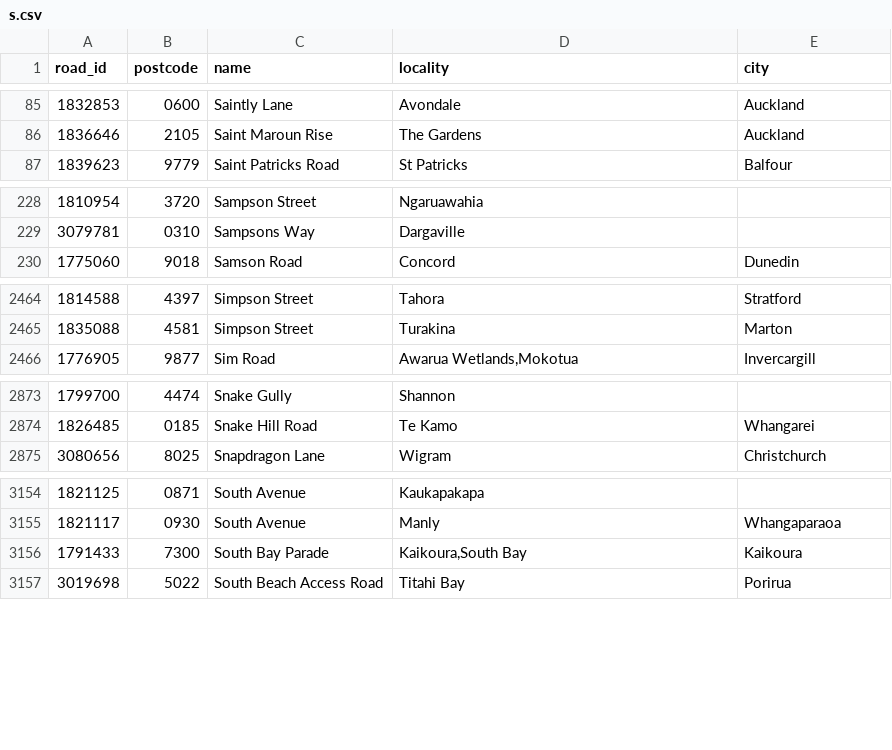
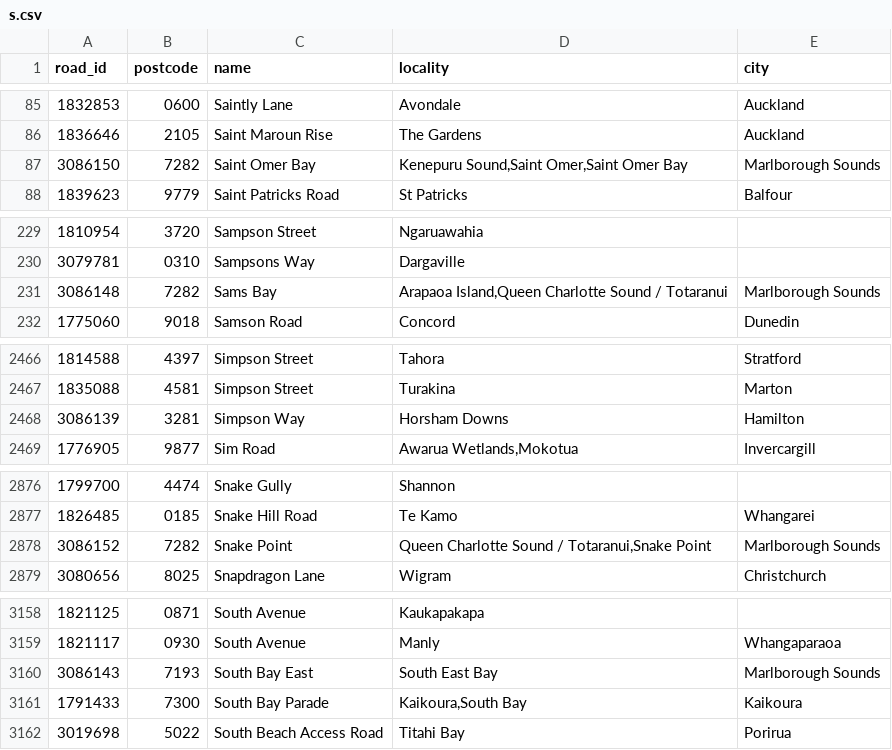
Before and after one commit to s01ipsist/open_nz_postcodes, a CSV file: street_postcodes/s.csv, drawn as a sheet; only a part is shown, gaps mark what is left out; the diff covers the shown part only.

```diff
--- a/street_postcodes/s.csv
+++ b/street_postcodes/s.csv
@@ -86,2 +86,3 @@ road_id,postcode,name,locality,city
 1836646,2105,Saint Maroun Rise,The Gardens,Auckland
+3086150,7282,Saint Omer Bay,"Kenepuru Sound,Saint Omer,Saint Omer Bay",Marlborough Sounds
 1839623,9779,Saint Patricks Road,St Patricks,Balfour
@@ -229,2 +230,3 @@ road_id,postcode,name,locality,city
 3079781,0310,Sampsons Way,Dargaville,
+3086148,7282,Sams Bay,"Arapaoa Island,Queen Charlotte Sound / Totaranui",Marlborough Sounds
 1775060,9018,Samson Road,Concord,Dunedin
@@ -2465,2 +2467,3 @@ road_id,postcode,name,locality,city
 1835088,4581,Simpson Street,Turakina,Marton
+3086139,3281,Simpson Way,Horsham Downs,Hamilton
 1776905,9877,Sim Road,"Awarua Wetlands,Mokotua",Invercargill
@@ -2874,2 +2877,3 @@ road_id,postcode,name,locality,city
 1826485,0185,Snake Hill Road,Te Kamo,Whangarei
+3086152,7282,Snake Point,"Queen Charlotte Sound / Totaranui,Snake Point",Marlborough Sounds
 3080656,8025,Snapdragon Lane,Wigram,Christchurch
@@ -3155,2 +3159,3 @@ road_id,postcode,name,locality,city
 1821117,0930,South Avenue,Manly,Whangaparaoa
+3086143,7193,South Bay East,South East Bay,Marlborough Sounds
 1791433,7300,South Bay Parade,"Kaikoura,South Bay",Kaikoura
```
Also changed, not shown: 4 added rows elsewhere in this file, street_postcodes/a.csv, street_postcodes/b.csv, 15 other files.
